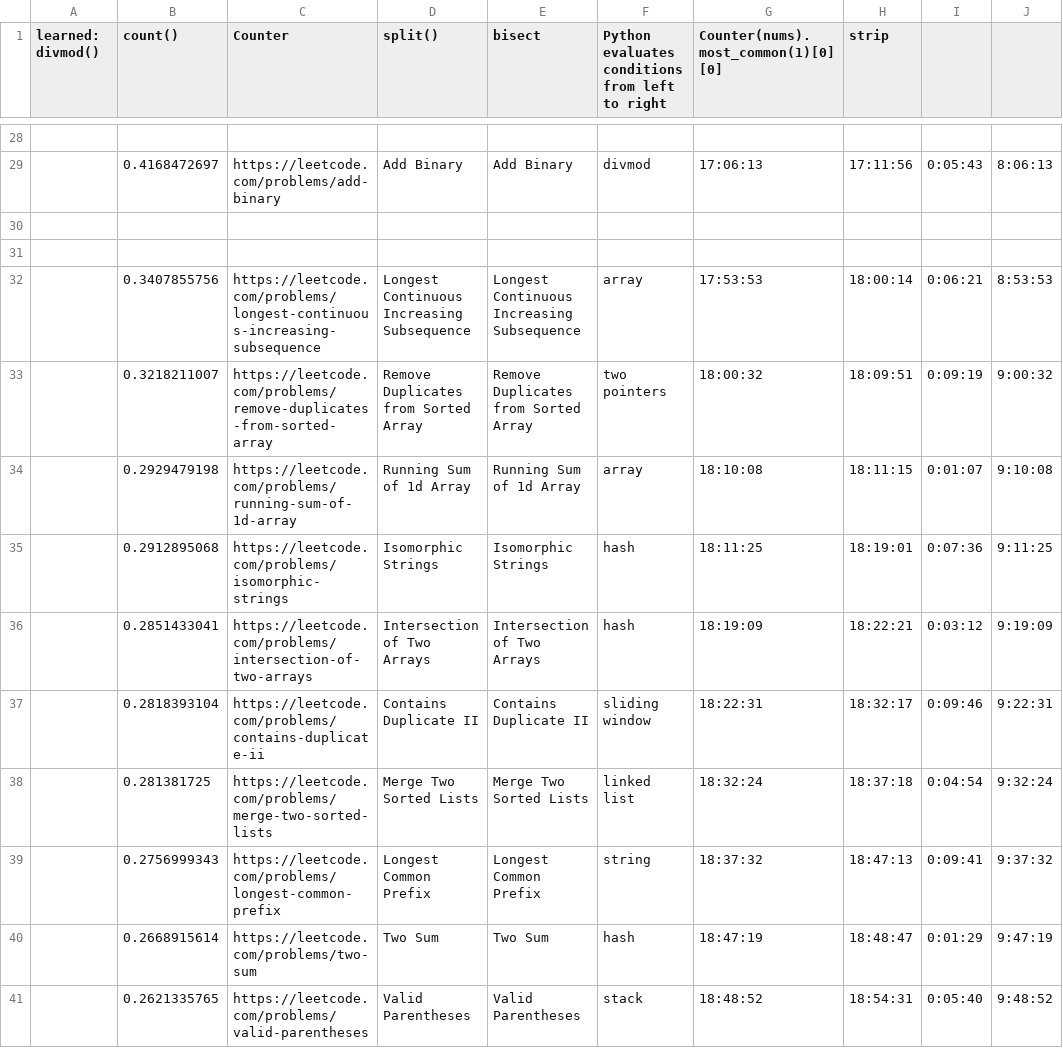
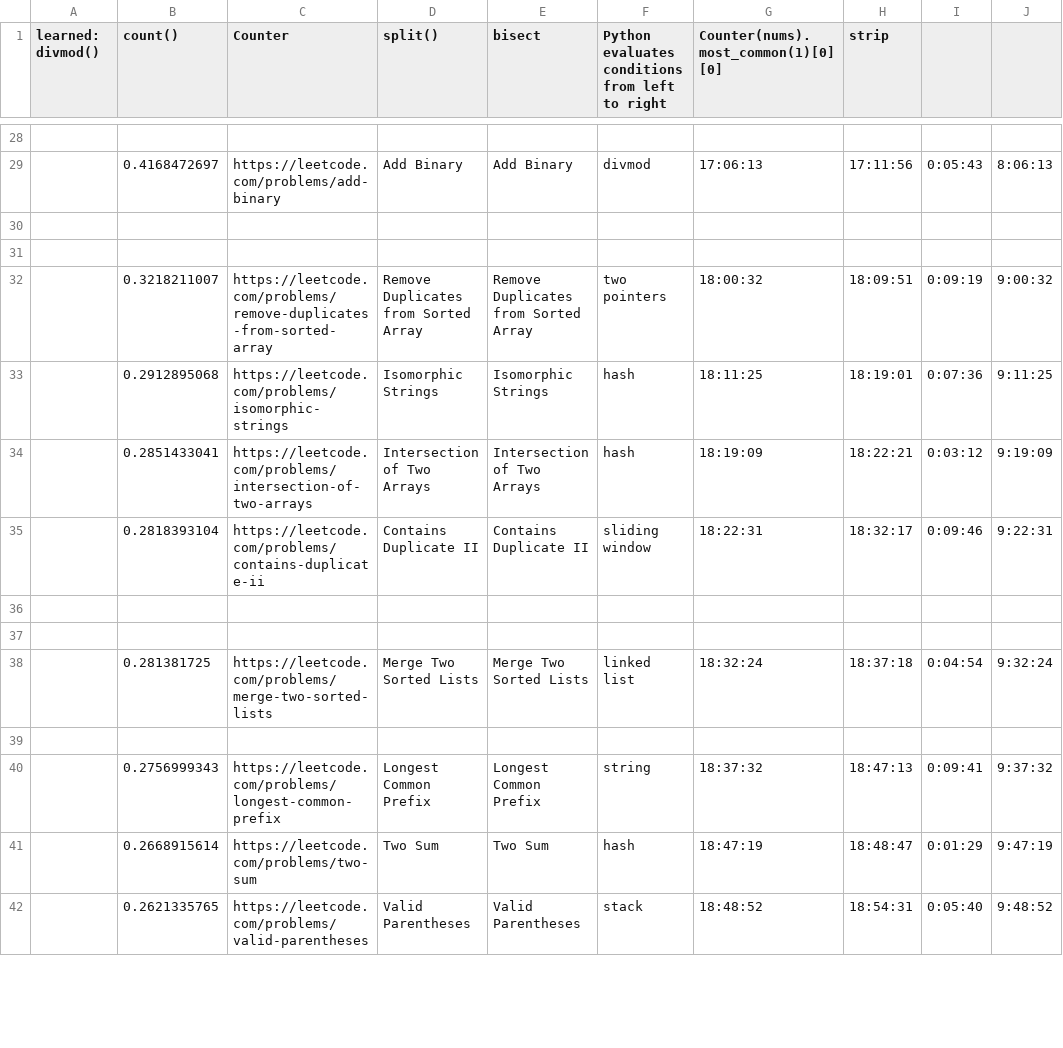
Before and after one commit to manuchehrqoriev798/LeetCode-Interview-Prep, a CSV file: LeetCode Marathon (100 Easy)/leetcode-marathon-easy-100 - Sheet1.csv, drawn as a sheet; only a part is shown, gaps mark what is left out; removed rows and columns are numbered as before the commit, all else as after; the diff names each change by its address in the sheet, - before the commit and + after, or states it on an @@ line.

Commit message:
updated

```diff
--- a/LeetCode Marathon (100 Easy)/leetcode-marathon-easy-100 - Sheet1.csv
+++ b/LeetCode Marathon (100 Easy)/leetcode-marathon-easy-100 - Sheet1.csv
-row 32:  | 0.3407855756 | https://leetcode.com/problems/longest-continuous-increasing-subsequence | Longest Continuous Increasing Subsequence | Longest Continuous Increasing Subsequence | array | 17:53:53 | 18:00:14 | 0:06:21 | 8:53:53
-row 34:  | 0.2929479198 | https://leetcode.com/problems/running-sum-of-1d-array | Running Sum of 1d Array | Running Sum of 1d Array | array | 18:10:08 | 18:11:15 | 0:01:07 | 9:10:08
+row 36: (empty)
+row 37: (empty)
+row 39: (empty)
```
